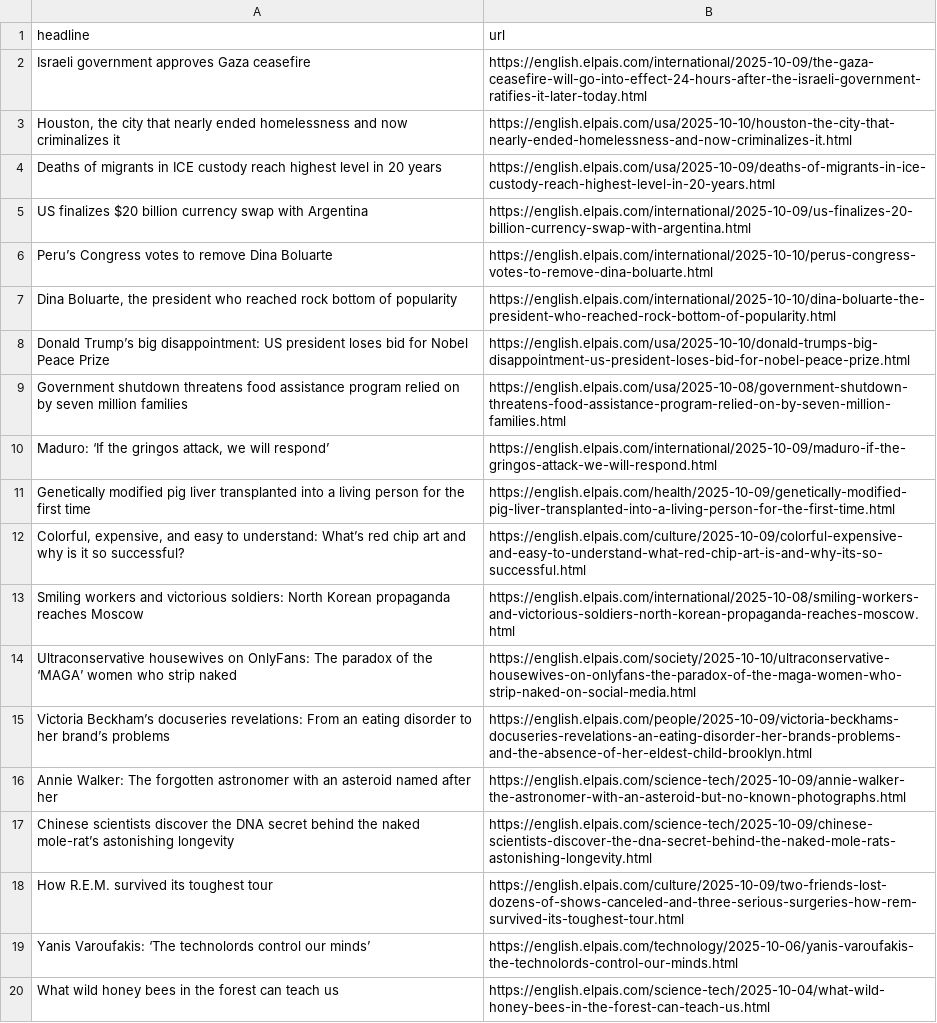
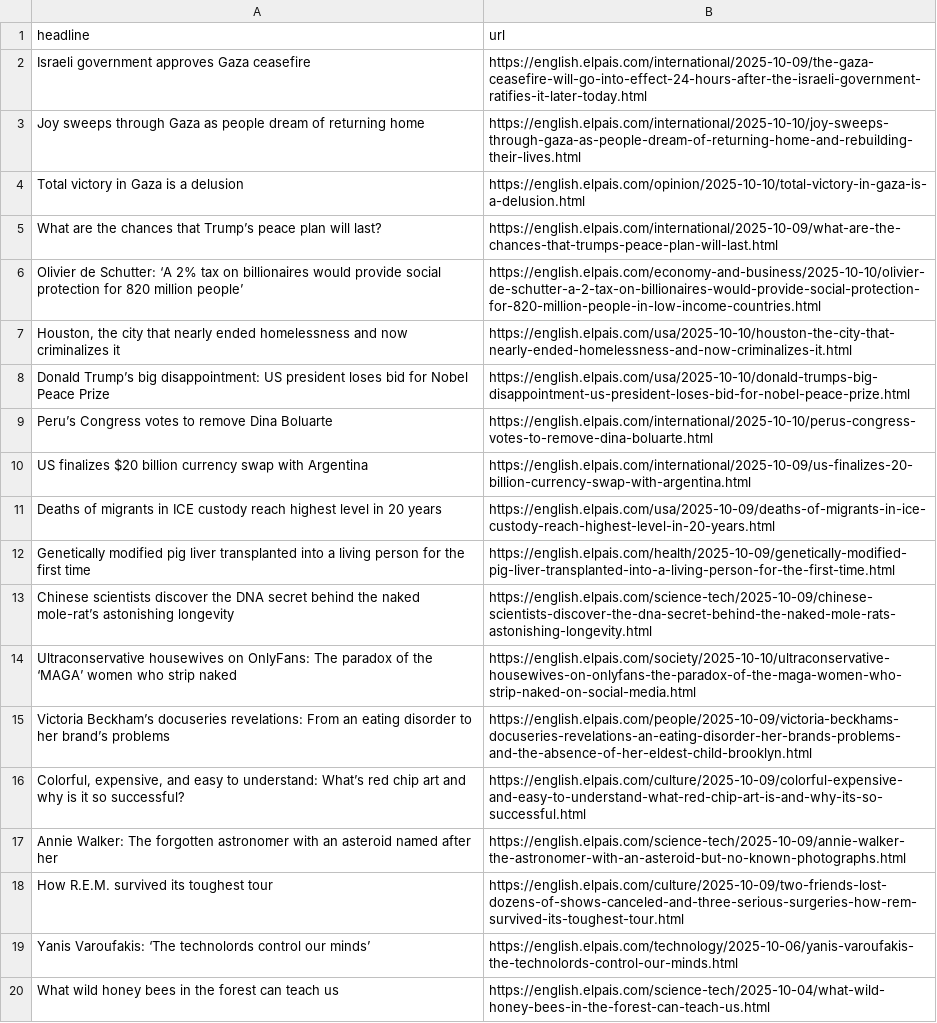
Before and after one commit to rtalabong/el-pais-scraper, a CSV file: headlines.csv, drawn as a sheet; only a part is shown.

```diff
--- a/headlines.csv
+++ b/headlines.csv
@@ -2,17 +2,17 @@ headline,url
 Israeli government approves Gaza ceasefire,https://english.elpais.com/international/2025-10-09/the-gaza-ceasefire-will-go-into-effect-24-hours-after-the-israeli-government-ratifies-it-later-today.html
+Joy sweeps through Gaza as people dream of returning home ,https://english.elpais.com/international/2025-10-10/joy-sweeps-through-gaza-as-people-dream-of-returning-home-and-rebuilding-their-lives.html
+Total victory in Gaza is a delusion,https://english.elpais.com/opinion/2025-10-10/total-victory-in-gaza-is-a-delusion.html
+What are the chances that Trump’s peace plan will last?,https://english.elpais.com/international/2025-10-09/what-are-the-chances-that-trumps-peace-plan-will-last.html
+Olivier de Schutter: ‘A 2% tax on billionaires would provide social protection for 820 million people’,https://english.elpais.com/economy-and-business/2025-10-10/olivier-de-schutter-a-2-tax-on-billionaires-would-provide-social-protection-for-820-million-people-in-low-income-countries.html
 "Houston, the city that nearly ended homelessness and now criminalizes it",https://english.elpais.com/usa/2025-10-10/houston-the-city-that-nearly-ended-homelessness-and-now-criminalizes-it.html
+Donald Trump’s big disappointment: US president loses bid for Nobel Peace Prize,https://english.elpais.com/usa/2025-10-10/donald-trumps-big-disappointment-us-president-loses-bid-for-nobel-peace-prize.html
+Peru’s Congress votes to remove Dina Boluarte ,https://english.elpais.com/international/2025-10-10/perus-congress-votes-to-remove-dina-boluarte.html
+US finalizes $20 billion currency swap with Argentina,https://english.elpais.com/international/2025-10-09/us-finalizes-20-billion-currency-swap-with-argentina.html
 Deaths of migrants in ICE custody reach highest level in 20 years,https://english.elpais.com/usa/2025-10-09/deaths-of-migrants-in-ice-custody-reach-highest-level-in-20-years.html
-US finalizes $20 billion currency swap with Argentina,https://english.elpais.com/international/2025-10-09/us-finalizes-20-billion-currency-swap-with-argentina.html
-Peru’s Congress votes to remove Dina Boluarte ,https://english.elpais.com/international/2025-10-10/perus-congress-votes-to-remove-dina-boluarte.html
-"Dina Boluarte, the president who reached rock bottom of popularity",https://english.elpais.com/international/2025-10-10/dina-boluarte-the-president-who-reached-rock-bottom-of-popularity.html
-Donald Trump’s big disappointment: US president loses bid for Nobel Peace Prize,https://english.elpais.com/usa/2025-10-10/donald-trumps-big-disappointment-us-president-loses-bid-for-nobel-peace-prize.html
-Government shutdown threatens food assistance program relied on by seven million families ,https://english.elpais.com/usa/2025-10-08/government-shutdown-threatens-food-assistance-program-relied-on-by-seven-million-families.html
-"Maduro: ‘If the gringos attack, we will respond’",https://english.elpais.com/international/2025-10-09/maduro-if-the-gringos-attack-we-will-respond.html
 Genetically modified pig liver transplanted into a living person for the first time ,https://english.elpais.com/health/2025-10-09/genetically-modified-pig-liver-transplanted-into-a-living-person-for-the-first-time.html
-"Colorful, expensive, and easy to understand: What’s red chip art and why is it so successful?",https://english.elpais.com/culture/2025-10-09/colorful-expensive-and-easy-to-understand-what-red-chip-art-is-and-why-its-so-successful.html
-Smiling workers and victorious soldiers: North Korean propaganda reaches Moscow,https://english.elpais.com/international/2025-10-08/smiling-workers-and-victorious-soldiers-north-korean-propaganda-reaches-moscow.html
+Chinese scientists discover the DNA secret behind the naked mole-rat’s astonishing longevity,https://english.elpais.com/science-tech/2025-10-09/chinese-scientists-discover-the-dna-secret-behind-the-naked-mole-rats-astonishing-longevity.html
 Ultraconservative housewives on OnlyFans: The paradox of the ‘MAGA’ women who strip naked ,https://english.elpais.com/society/2025-10-10/ultraconservative-housewives-on-onlyfans-the-paradox-of-the-maga-women-who-strip-naked-on-social-media.html
 Victoria Beckham’s docuseries revelations: From an eating disorder to her brand’s problems,https://english.elpais.com/people/2025-10-09/victoria-beckhams-docuseries-revelations-an-eating-disorder-her-brands-problems-and-the-absence-of-her-eldest-child-brooklyn.html
+"Colorful, expensive, and easy to understand: What’s red chip art and why is it so successful?",https://english.elpais.com/culture/2025-10-09/colorful-expensive-and-easy-to-understand-what-red-chip-art-is-and-why-its-so-successful.html
 Annie Walker: The forgotten astronomer with an asteroid named after her,https://english.elpais.com/science-tech/2025-10-09/annie-walker-the-astronomer-with-an-asteroid-but-no-known-photographs.html
-Chinese scientists discover the DNA secret behind the naked mole-rat’s astonishing longevity,https://english.elpais.com/science-tech/2025-10-09/chinese-scientists-discover-the-dna-secret-behind-the-naked-mole-rats-astonishing-longevity.html
 How R.E.M. survived its toughest tour,https://english.elpais.com/culture/2025-10-09/two-friends-lost-dozens-of-shows-canceled-and-three-serious-surgeries-how-rem-survived-its-toughest-tour.html
```
